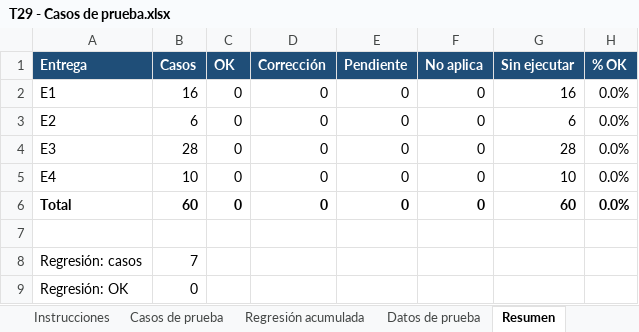
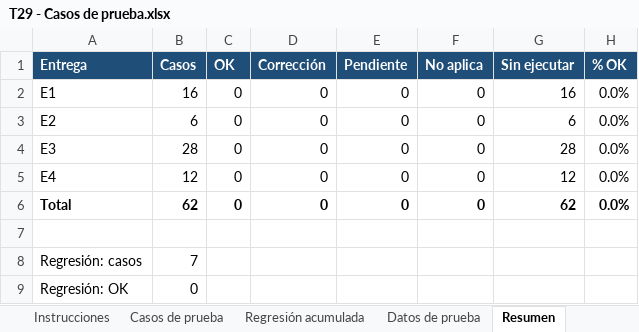
Before and after one commit to ardc2440/AldebaranWEB, an Excel workbook: documentos/2026-10-20 RQM Complemento de Modúlo de consulta de logs/T29 - Casos de prueba.xlsx, sheet Resumen, drawn as a sheet; values as stored, in another font and other column widths than the file's, no borders; the diff names each change by its address in the sheet, - before the commit and + after, or states it on an @@ line.

```diff
--- a/documentos/2026-10-20 RQM Complemento de Modúlo de consulta de logs/T29 - Casos de prueba.xlsx (sheet Resumen)
+++ b/documentos/2026-10-20 RQM Complemento de Modúlo de consulta de logs/T29 - Casos de prueba.xlsx (sheet Resumen)
-B5 (Casos): 10
+B5 (Casos): 12
-G5 (Sin ejecutar): 10
+G5 (Sin ejecutar): 12
-B6 (Casos): 60
+B6 (Casos): 62
-G6 (Sin ejecutar): 60
+G6 (Sin ejecutar): 62
```
Also changed, not shown: sheet Casos de prueba, formulas that keep their value, 4 other files.
